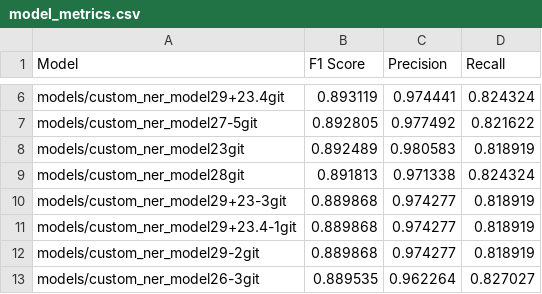
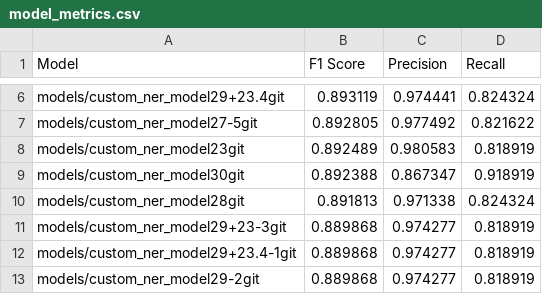
Before and after one commit to NHLOCAL/Singles-Sorter, a CSV file: machine-learn/model_metrics.csv, drawn as a sheet; only a part is shown, gaps mark what is left out; the shorter side is filled out with more unchanged rows.

Commit message:
Update model_metrics.csv

```diff
--- a/machine-learn/model_metrics.csv
+++ b/machine-learn/model_metrics.csv
@@ -8,2 +8,3 @@ models/custom_ner_model27-5git,0.892805,0.977492,0.821622
 models/custom_ner_model23git,0.892489,0.980583,0.818919
+models/custom_ner_model30git,0.892388,0.867347,0.918919
 models/custom_ner_model28git,0.891813,0.971338,0.824324
```
